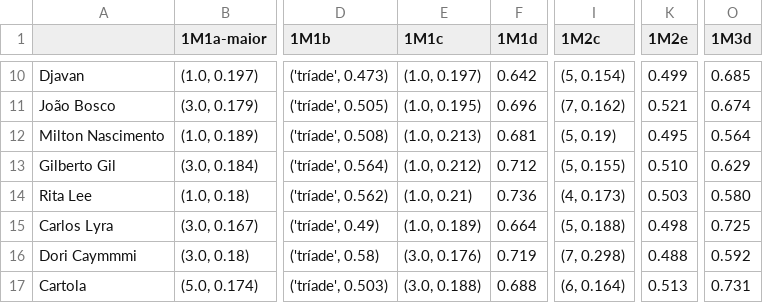
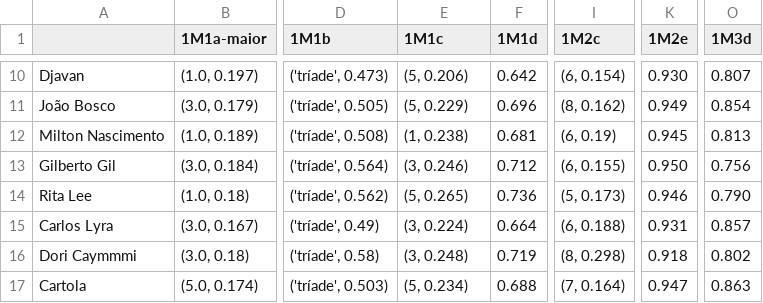
Before and after one commit to ProjetoMPB/site, a CSV file: resultados/1M.csv, drawn as a sheet; only a part is shown, gaps mark what is left out; the diff covers the shown part only; the diff names each change by its address in the sheet, - before the commit and + after, or states it on an @@ line.

```diff
--- a/resultados/1M.csv
+++ b/resultados/1M.csv
-E10 (1M1c): (1.0, 0.197)
+E10 (1M1c): (5, 0.206)
-I10 (1M2c): (5, 0.154)
+I10 (1M2c): (6, 0.154)
-K10 (1M2e): 0.499
+K10 (1M2e): 0.930
-O10 (1M3d): 0.685
+O10 (1M3d): 0.807
-E11 (1M1c): (1.0, 0.195)
+E11 (1M1c): (5, 0.229)
-I11 (1M2c): (7, 0.162)
+I11 (1M2c): (8, 0.162)
-K11 (1M2e): 0.521
+K11 (1M2e): 0.949
-O11 (1M3d): 0.674
+O11 (1M3d): 0.854
-E12 (1M1c): (1.0, 0.213)
+E12 (1M1c): (1, 0.238)
-I12 (1M2c): (5, 0.19)
+I12 (1M2c): (6, 0.19)
-K12 (1M2e): 0.495
+K12 (1M2e): 0.945
-O12 (1M3d): 0.564
+O12 (1M3d): 0.813
-E13 (1M1c): (1.0, 0.212)
+E13 (1M1c): (3, 0.246)
-I13 (1M2c): (5, 0.155)
+I13 (1M2c): (6, 0.155)
-K13 (1M2e): 0.510
+K13 (1M2e): 0.950
-O13 (1M3d): 0.629
+O13 (1M3d): 0.756
-E14 (1M1c): (1.0, 0.21)
+E14 (1M1c): (5, 0.265)
-I14 (1M2c): (4, 0.173)
+I14 (1M2c): (5, 0.173)
-K14 (1M2e): 0.503
+K14 (1M2e): 0.946
-O14 (1M3d): 0.580
+O14 (1M3d): 0.790
-E15 (1M1c): (1.0, 0.189)
+E15 (1M1c): (3, 0.224)
-I15 (1M2c): (5, 0.188)
+I15 (1M2c): (6, 0.188)
-K15 (1M2e): 0.498
+K15 (1M2e): 0.931
-O15 (1M3d): 0.725
+O15 (1M3d): 0.857
-E16 (1M1c): (3.0, 0.176)
+E16 (1M1c): (3, 0.248)
-I16 (1M2c): (7, 0.298)
+I16 (1M2c): (8, 0.298)
-K16 (1M2e): 0.488
+K16 (1M2e): 0.918
-O16 (1M3d): 0.592
+O16 (1M3d): 0.802
-E17 (1M1c): (3.0, 0.188)
+E17 (1M1c): (5, 0.234)
-I17 (1M2c): (6, 0.164)
+I17 (1M2c): (7, 0.164)
-K17 (1M2e): 0.513
+K17 (1M2e): 0.947
-O17 (1M3d): 0.731
+O17 (1M3d): 0.863
```
Also changed, not shown: 36 edited cells elsewhere in this file.
